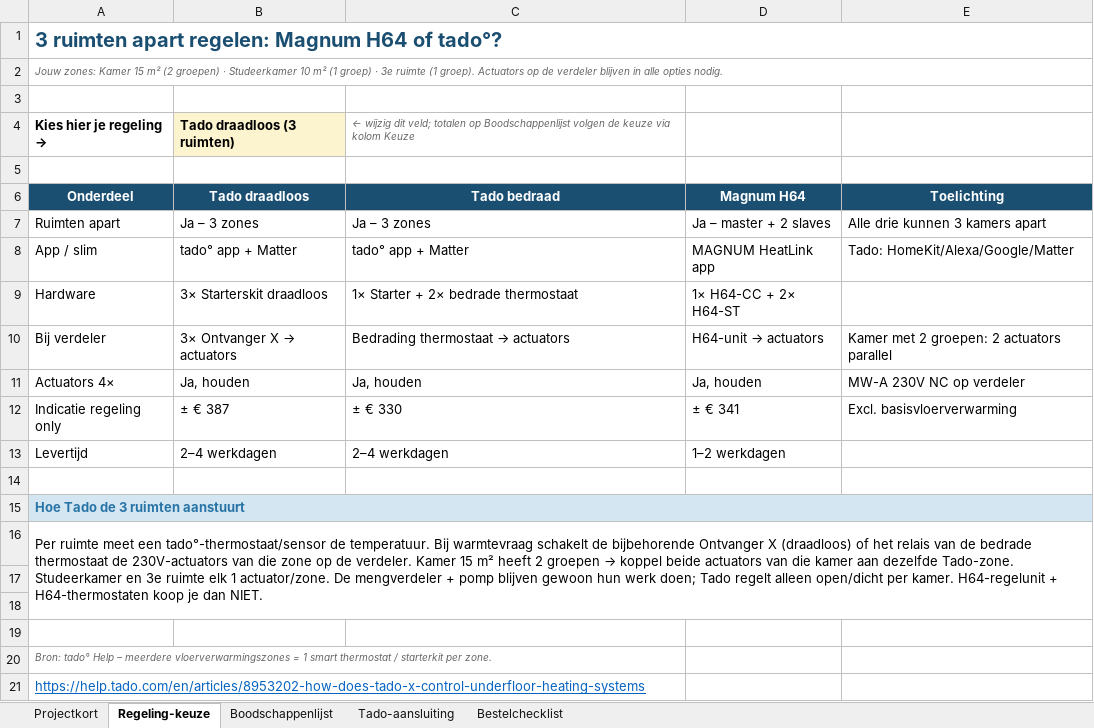
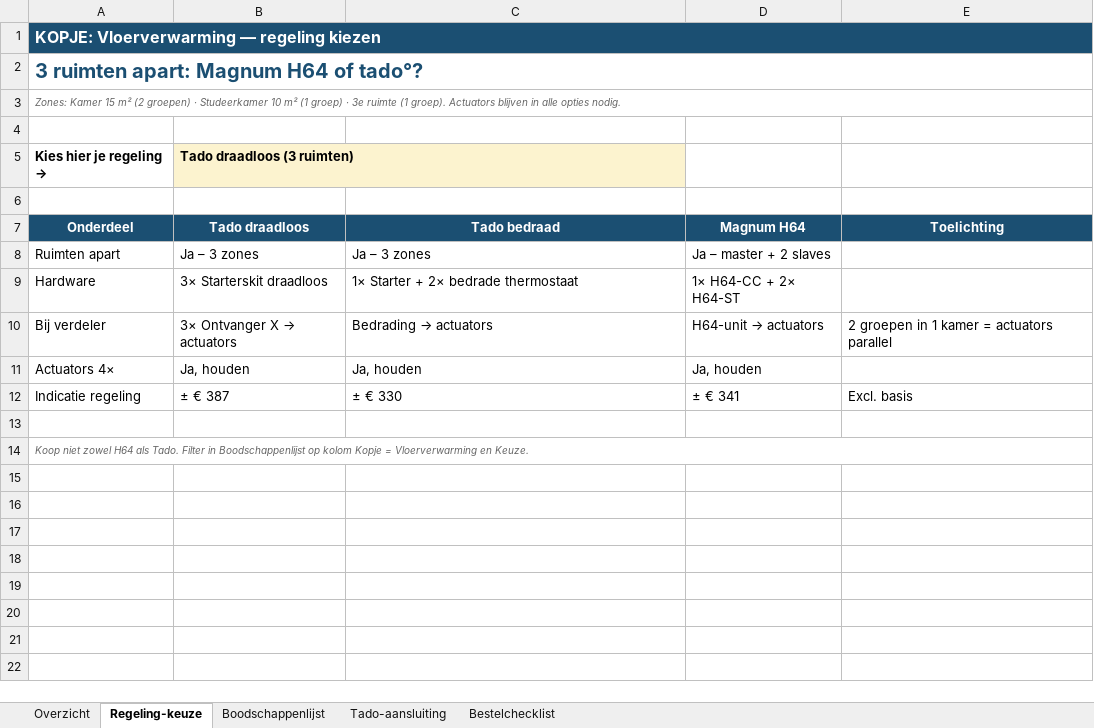
Before and after one commit to bmverhagen/test, an Excel workbook: Materiaalbenodigdheden_Vloerverwarming.xlsx, sheet Regeling-keuze, drawn as a sheet; values as stored, in another font and other column widths than the file's, no borders; removed rows and columns are numbered as before the commit, all else as after; the diff names each change by its address in the sheet, - before the commit and + after, or states it on an @@ line.

```diff
--- a/Materiaalbenodigdheden_Vloerverwarming.xlsx (sheet Regeling-keuze)
+++ b/Materiaalbenodigdheden_Vloerverwarming.xlsx (sheet Regeling-keuze)
-sheet tab: Projectkort
+sheet tab: Overzicht
-A1 (Onderdeel): 3 ruimten apart regelen: Magnum H64 of tado°?
+A1 (Onderdeel): KOPJE: Vloerverwarming — regeling kiezen
-A1:E1 fill: none
+A1:E1 fill: #1B4F72
-A1 text colour: #1B4F72
+A1 text colour: #FFFFFF, text size: smaller
-A2 (Onderdeel): Jouw zones: Kamer 15 m² (2 groepen) · Studeerkamer 10 m² (1 groep) · 3e ruimte (1 groep). Actuators op de verdeler blijven in alle opties nodig.
+A2 (Onderdeel): 3 ruimten apart: Magnum H64 of tado°?
@@ A2 bold: off → on, italic: on → off, text colour: #666666 → #1B4F72, text size: larger @@
+row 3: Zones: Kamer 15 m² (2 groepen) · Studeerkamer 10 m² (1 groep) · 3e ruimte (1 groep). Actuators blijven in alle opties nodig.
-C5 (Tado bedraad): ← wijzig dit veld; totalen op Boodschappenlijst volgen de keuze via kolom Keuze
+C5 (Tado bedraad): (empty)
-E8 (Toelichting): Alle drie kunnen 3 kamers apart
+E8 (Toelichting): (empty)
-row 8: App / slim | tado° app + Matter | tado° app + Matter | MAGNUM HeatLink app | Tado: HomeKit/Alexa/Google/Matter
@@ C10 (Tado bedraad): Bedrading thermostaat → actuators → Bedrading → actuators @@
-E10 (Toelichting): Kamer met 2 groepen: 2 actuators parallel
+E10 (Toelichting): 2 groepen in 1 kamer = actuators parallel
-E11 (Toelichting): MW-A 230V NC op verdeler
+E11 (Toelichting): (empty)
-A12 (Onderdeel): Indicatie regeling only
+A12 (Onderdeel): Indicatie regeling
-E12 (Toelichting): Excl. basisvloerverwarming
+E12 (Toelichting): Excl. basis
-row 13: Levertijd | 2–4 werkdagen | 2–4 werkdagen | 1–2 werkdagen
-A14 (Onderdeel): Hoe Tado de 3 ruimten aanstuurt
+A14 (Onderdeel): Koop niet zowel H64 als Tado. Filter in Boodschappenlijst op kolom Kopje = Vloerverwarming en Keuze.
@@ A14 text size: smaller, fill: #D4E6F1 → none, bold: on → off, italic: off → on, text colour: #2874A6 → #666666 @@
-row 16: Per ruimte meet een tado°-thermostaat/sensor de temperatuur. Bij warmtevraag schakelt de bijbehorende Ontvanger X (draadloos) of het relais van de bedrade thermostaat de 230V-actuators van die zone op de verdeler. Kamer 15 m² heeft 2 groepen → koppel beide actuators van die kamer aan dezelfde Tado-zone. Studeerkamer en 3e ruimte elk 1 actuator/zone. De mengverdeler + pomp blijven gewoon hun werk doen; Tado regelt alleen open/dicht per kamer. H64-regelunit + H64-thermostaten koop je dan NIET.
-row 17: (empty)
-row 18: (empty)
-row 19: (empty)
-row 20: Bron: tado° Help – meerdere vloerverwarmingszones = 1 smart thermostat / starterkit per zone.
-row 21: https://help.tado.com/en/articles/8953202-how-does-tado-x-control-underfloor-heating-systems
```
Also changed, not shown: sheet Boodschappenlijst, sheet Overzicht, sheet Bestelchecklist, sheet Tado-aansluiting.
